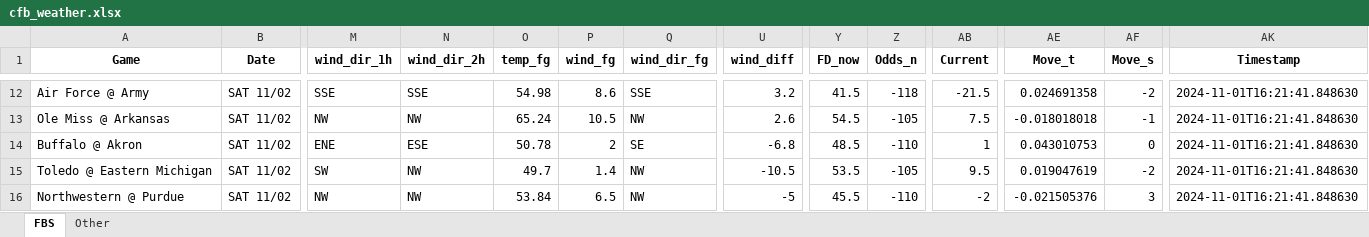
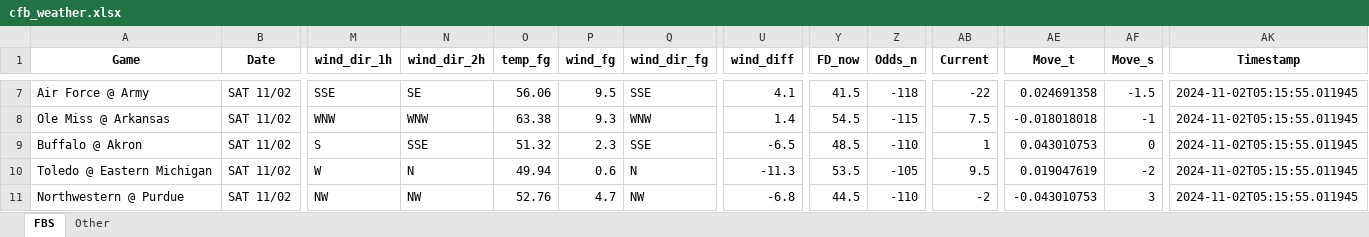
Before and after one commit to mslade50/football_weather, an Excel workbook: cfb_weather.xlsx, sheet FBS, drawn as a sheet; only a part is shown, gaps mark what is left out; values as stored, in another font and other column widths than the file's, no borders; addresses are those after the commit; the diff covers the shown part only; the diff names each change by its address in the sheet, - before the commit and + after, or states it on an @@ line.

Commit message:
Update cfb_weather.xlsx with Timestamp 2024-11-02T05:15:55.011945

```diff
--- a/cfb_weather.xlsx (sheet FBS)
+++ b/cfb_weather.xlsx (sheet FBS)
-N7 (wind_dir_2h): SSE
+N7 (wind_dir_2h): SE
-O7 (temp_fg): 54.98
+O7 (temp_fg): 56.06
-P7 (wind_fg): 8.6
+P7 (wind_fg): 9.5
-U7 (wind_diff): 3.2
+U7 (wind_diff): 4.1
-AB7 (Current): -21.5
+AB7 (Current): -22
-AF7 (Move_s): -2
+AF7 (Move_s): -1.5
-AK7:AK11 (Timestamp): 2024-11-01T16:21:41.848630
+AK7:AK11 (Timestamp): 2024-11-02T05:15:55.011945
-M8 (wind_dir_1h): NW
+M8 (wind_dir_1h): WNW
-N8 (wind_dir_2h): NW
+N8 (wind_dir_2h): WNW
-O8 (temp_fg): 65.24
+O8 (temp_fg): 63.38
-P8 (wind_fg): 10.5
+P8 (wind_fg): 9.3
-Q8 (wind_dir_fg): NW
+Q8 (wind_dir_fg): WNW
-U8 (wind_diff): 2.6
+U8 (wind_diff): 1.4
-Z8 (Odds_n): -105
+Z8 (Odds_n): -115
-M9 (wind_dir_1h): ENE
+M9 (wind_dir_1h): S
-N9 (wind_dir_2h): ESE
+N9 (wind_dir_2h): SSE
-O9 (temp_fg): 50.78
+O9 (temp_fg): 51.32
-P9 (wind_fg): 2
+P9 (wind_fg): 2.3
-Q9 (wind_dir_fg): SE
+Q9 (wind_dir_fg): SSE
-U9 (wind_diff): -6.8
+U9 (wind_diff): -6.5
-M10 (wind_dir_1h): SW
+M10 (wind_dir_1h): W
-N10 (wind_dir_2h): NW
+N10 (wind_dir_2h): N
-O10 (temp_fg): 49.7
+O10 (temp_fg): 49.94
-P10 (wind_fg): 1.4
+P10 (wind_fg): 0.6
-Q10 (wind_dir_fg): NW
+Q10 (wind_dir_fg): N
-U10 (wind_diff): -10.5
+U10 (wind_diff): -11.3
-O11 (temp_fg): 53.84
+O11 (temp_fg): 52.76
-P11 (wind_fg): 6.5
+P11 (wind_fg): 4.7
-U11 (wind_diff): -5
+U11 (wind_diff): -6.8
-Y11 (FD_now): 45.5
+Y11 (FD_now): 44.5
-AE11 (Move_t): -0.021505376
+AE11 (Move_t): -0.043010753
```
Also changed, not shown: 7 added rows, 7 removed rows and 165 edited cells elsewhere in this sheet, sheet Other.
